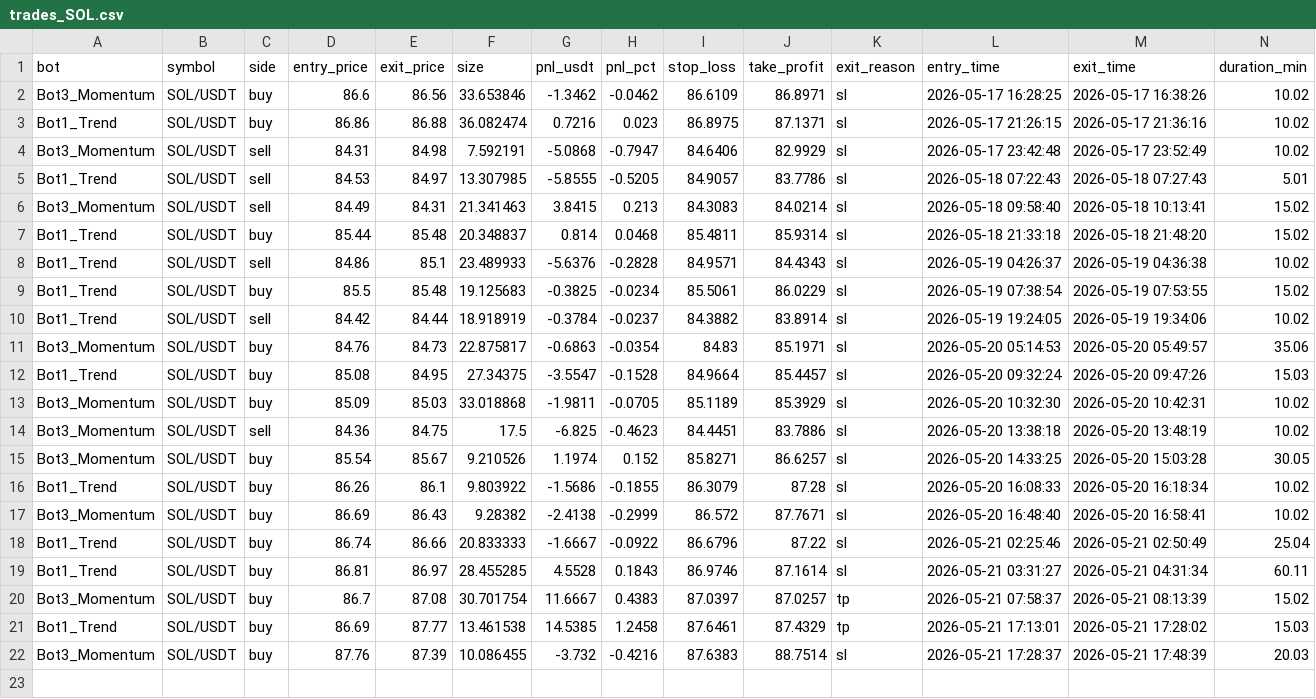
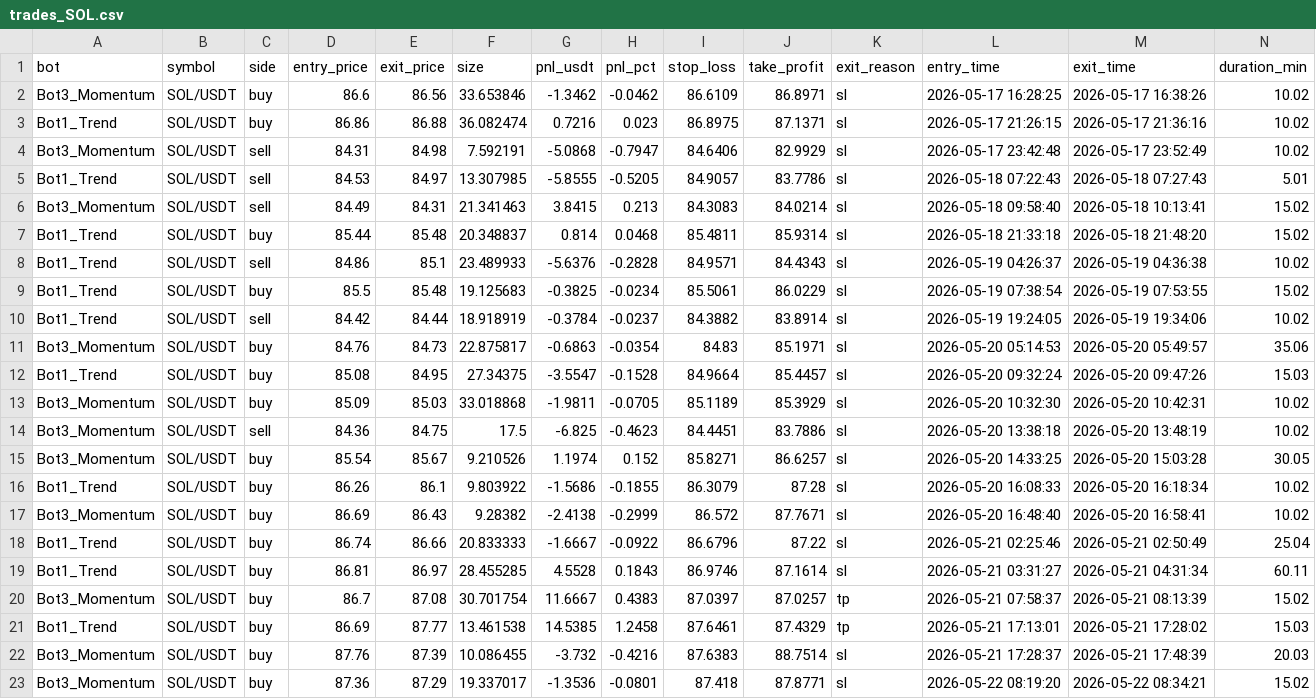
Before and after one commit to Jorjota12/trading_bots, a CSV file: trades_SOL.csv, drawn as a sheet; the diff names each change by its address in the sheet, - before the commit and + after, or states it on an @@ line.

Commit message:
update trades_SOL.csv

```diff
--- a/trades_SOL.csv
+++ b/trades_SOL.csv
+row 23: Bot3_Momentum | SOL/USDT | buy | 87.36 | 87.29 | 19.337017 | -1.3536 | -0.0801 | 87.418 | 87.8771 | sl | 2026-05-22 08:19:20 | 2026-05-22 08:34:21 | 15.02
```
